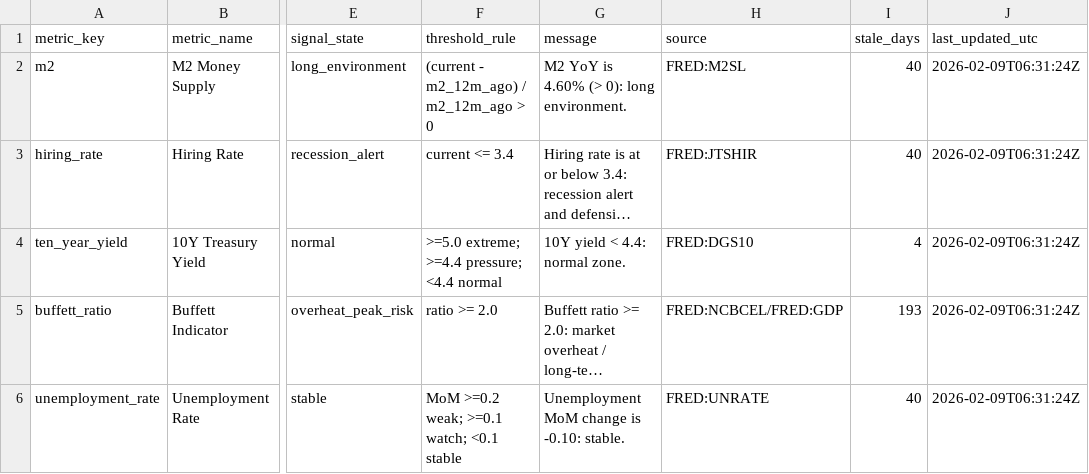
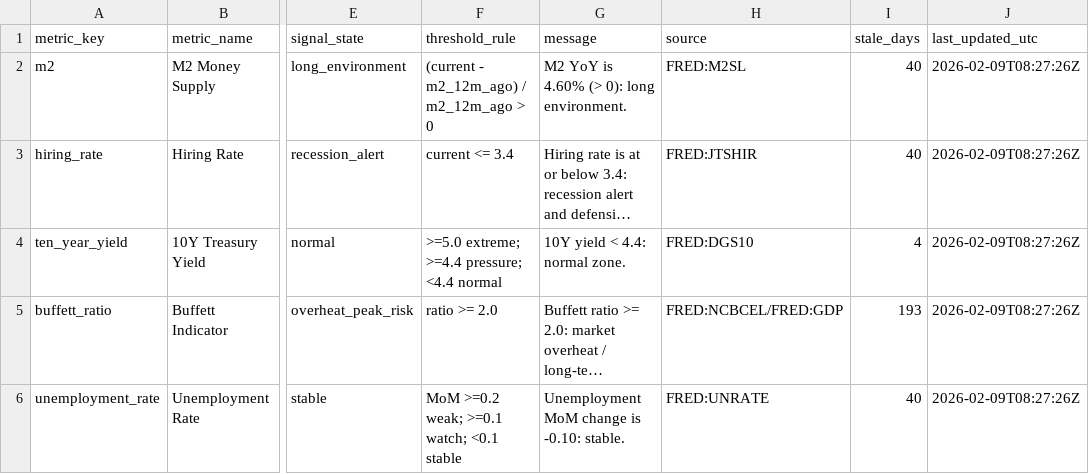
Before and after one commit to GlennZhu/DeeDeeBot, a CSV file: data/derived/signals_latest.csv, drawn as a sheet; only a part is shown, gaps mark what is left out; long unchanged cells end in …; the diff names each change by its address in the sheet, - before the commit and + after, or states it on an @@ line.

```diff
--- a/data/derived/signals_latest.csv
+++ b/data/derived/signals_latest.csv
-J2:J6 (last_updated_utc): 2026-02-09T06:31:24Z
+J2:J6 (last_updated_utc): 2026-02-09T08:27:26Z
```
Also changed, not shown: data/derived/metric_snapshot.csv, 10 other files.
